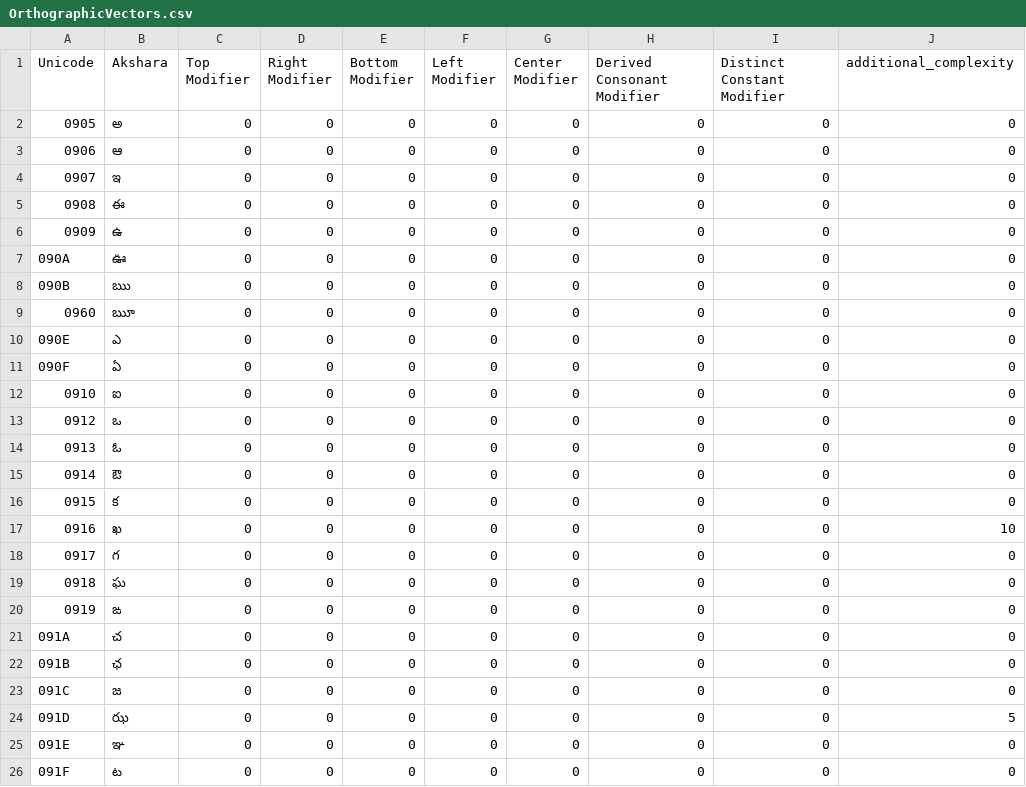
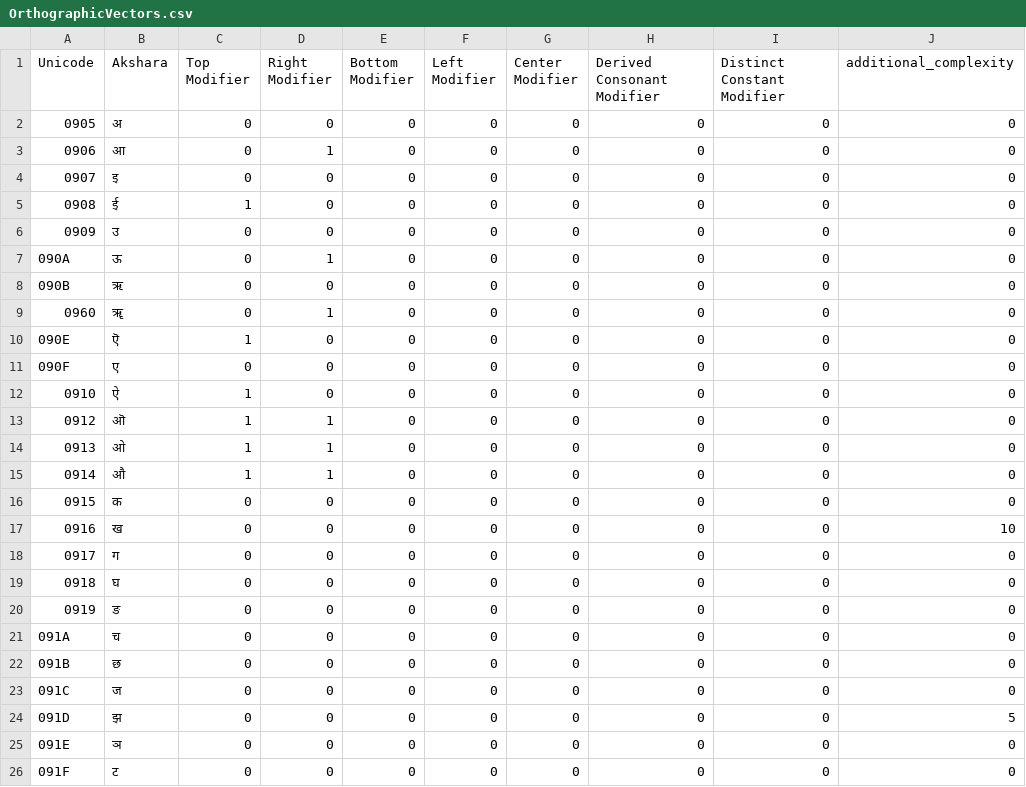
Before and after one commit to vishnuvinay89/all-lc-api, a CSV file: src/main/resources/hi/OrthographicVectors.csv, drawn as a sheet; only a part is shown; the diff covers the shown part only.

```diff
--- a/src/main/resources/hi/OrthographicVectors.csv
+++ b/src/main/resources/hi/OrthographicVectors.csv
@@ -1,26 +1,26 @@
 Unicode,Akshara,Top Modifier,Right Modifier,Bottom Modifier,Left Modifier,Center Modifier,Derived Consonant Modifier,Distinct Constant Modifier,additional_complexity
-0905,అ,0,0,0,0,0,0,0,0
-0906,ఆ,0,0,0,0,0,0,0,0
-0907,ఇ,0,0,0,0,0,0,0,0
-0908,ఈ,0,0,0,0,0,0,0,0
-0909,ఉ,0,0,0,0,0,0,0,0
-090A,ఊ,0,0,0,0,0,0,0,0
-090B,ఋ,0,0,0,0,0,0,0,0
-0960,ౠ,0,0,0,0,0,0,0,0
-090E,ఎ,0,0,0,0,0,0,0,0
-090F,ఏ,0,0,0,0,0,0,0,0
-0910,ఐ,0,0,0,0,0,0,0,0
-0912,ఒ,0,0,0,0,0,0,0,0
-0913,ఓ,0,0,0,0,0,0,0,0
-0914,ఔ,0,0,0,0,0,0,0,0
-0915,క,0,0,0,0,0,0,0,0
-0916,ఖ,0,0,0,0,0,0,0,10
-0917,గ,0,0,0,0,0,0,0,0
-0918,ఘ,0,0,0,0,0,0,0,0
-0919,ఙ,0,0,0,0,0,0,0,0
-091A,చ,0,0,0,0,0,0,0,0
-091B,ఛ,0,0,0,0,0,0,0,0
-091C,జ,0,0,0,0,0,0,0,0
-091D,ఝ,0,0,0,0,0,0,0,5
-091E,ఞ,0,0,0,0,0,0,0,0
-091F,ట,0,0,0,0,0,0,0,0
+0905,अ,0,0,0,0,0,0,0,0
+0906,आ,0,1,0,0,0,0,0,0
+0907,इ,0,0,0,0,0,0,0,0
+0908,ई,1,0,0,0,0,0,0,0
+0909,उ,0,0,0,0,0,0,0,0
+090A,ऊ,0,1,0,0,0,0,0,0
+090B,ऋ,0,0,0,0,0,0,0,0
+0960,ॠ,0,1,0,0,0,0,0,0
+090E,ऎ,1,0,0,0,0,0,0,0
+090F,ए,0,0,0,0,0,0,0,0
+0910,ऐ,1,0,0,0,0,0,0,0
+0912,ऒ,1,1,0,0,0,0,0,0
+0913,ओ,1,1,0,0,0,0,0,0
+0914,औ,1,1,0,0,0,0,0,0
+0915,क,0,0,0,0,0,0,0,0
+0916,ख,0,0,0,0,0,0,0,10
+0917,ग,0,0,0,0,0,0,0,0
+0918,घ,0,0,0,0,0,0,0,0
+0919,ङ,0,0,0,0,0,0,0,0
+091A,च,0,0,0,0,0,0,0,0
+091B,छ,0,0,0,0,0,0,0,0
+091C,ज,0,0,0,0,0,0,0,0
+091D,झ,0,0,0,0,0,0,0,5
+091E,ञ,0,0,0,0,0,0,0,0
+091F,ट,0,0,0,0,0,0,0,0
```
Also changed, not shown: 1 removed row and 75 edited cells elsewhere in this file, src/main/resources/hi/PhonologicVectors.csv, src/main/resources/te/PhonologicVectors.csv, 16 other files.
